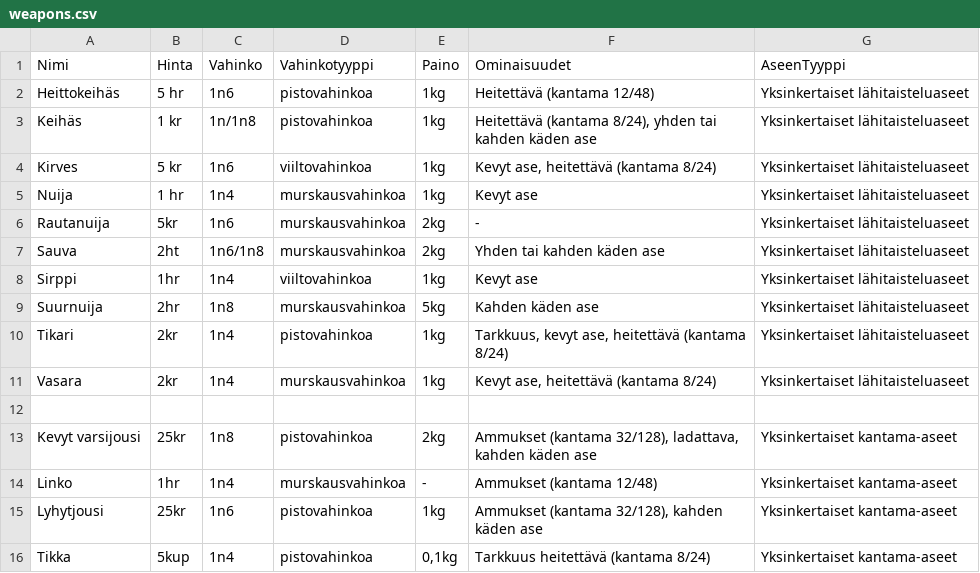
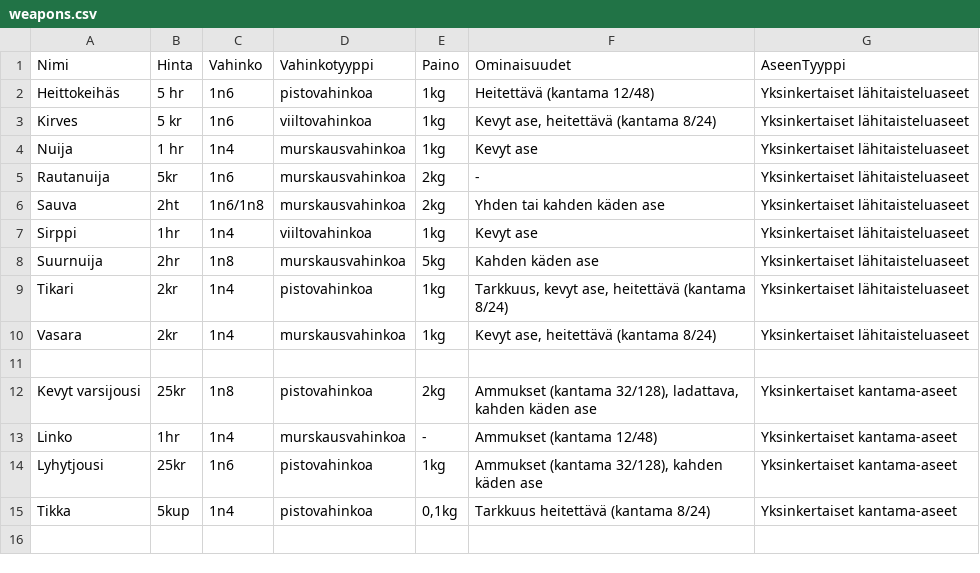
Before and after one commit to Jesperilmari/Hahmonhallintasofta, a CSV file: data/weapons.csv, drawn as a sheet.

Commit message:
Update weapons.csv

```diff
--- a/data/weapons.csv
+++ b/data/weapons.csv
@@ -2,3 +2,2 @@ Nimi,Hinta,Vahinko,Vahinkotyyppi,Paino,Ominaisuudet, AseenTyyppi
 Heittokeihäs,5 hr,1n6,pistovahinkoa,1kg,Heitettävä (kantama 12/48),Yksinkertaiset lähitaisteluaseet	
-Keihäs,1 kr,1n/1n8,pistovahinkoa,1kg,"Heitettävä (kantama 8/24), yhden tai kahden käden ase",Yksinkertaiset lähitaisteluaseet
 Kirves,5 kr,1n6,viiltovahinkoa,1kg,"Kevyt ase, heitettävä (kantama 8/24)",Yksinkertaiset lähitaisteluaseet
```
